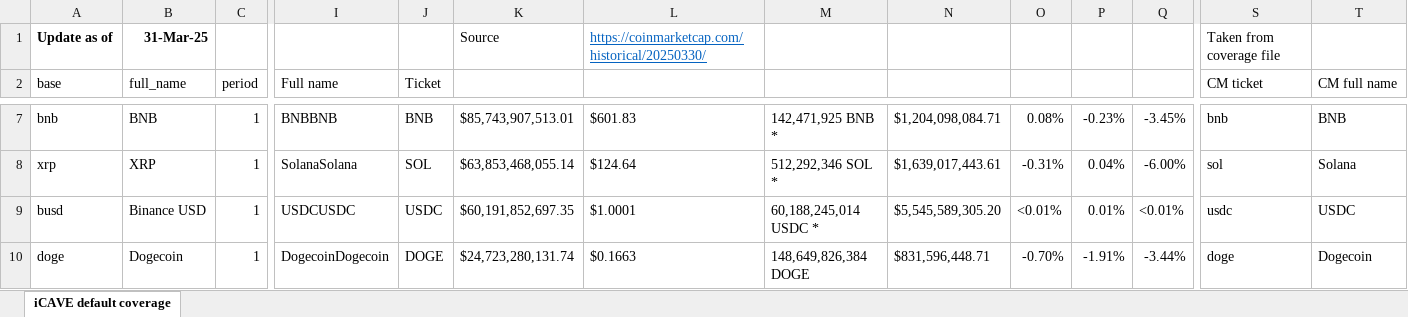
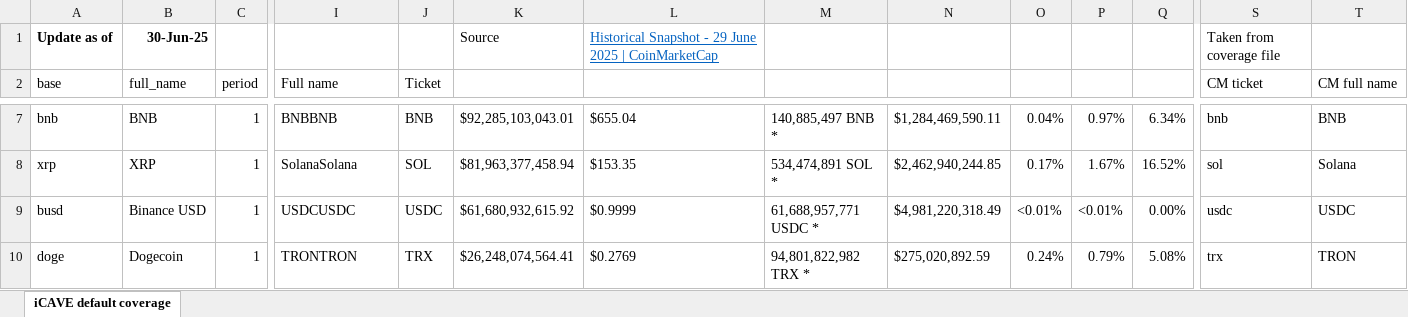
Before and after one commit to iishaanchauhan/DueDeligence, an Excel workbook: src/static/iCAVE default coverage_working file.xlsx, sheet iCAVE default coverage, drawn as a sheet; only a part is shown, gaps mark what is left out; values as stored, in another font and other column widths than the file's, no borders; charts and pictures and conditional formats not drawn; the diff covers the shown part only; the diff names each change by its address in the sheet, - before the commit and + after, or states it on an @@ line.

Commit message:
- Updated static data on default coverage and reliable exchange status - removed redundant procedures in manual market data extraction

```diff
--- a/src/static/iCAVE default coverage_working file.xlsx (sheet iCAVE default coverage)
+++ b/src/static/iCAVE default coverage_working file.xlsx (sheet iCAVE default coverage)
-B1 (full_name): 31-Mar-25
+B1 (full_name): 30-Jun-25
-L1: https://coinmarketcap.com/historical/20250330/
+L1: Historical Snapshot - 29 June 2025 | CoinMarketCap
-K7: $85,743,907,513.01
+K7: $92,285,103,043.01
-L7: $601.83
+L7: $655.04
-M7: 142,471,925 BNB *
+M7: 140,885,497 BNB *
-N7: $1,204,098,084.71
+N7: $1,284,469,590.11
-O7: 0.08%
+O7: 0.04%
-P7: -0.23%
+P7: 0.97%
-Q7: -3.45%
+Q7: 6.34%
-K8: $63,853,468,055.14
+K8: $81,963,377,458.94
-L8: $124.64
+L8: $153.35
-M8: 512,292,346 SOL *
+M8: 534,474,891 SOL *
-N8: $1,639,017,443.61
+N8: $2,462,940,244.85
-O8: -0.31%
+O8: 0.17%
-P8: 0.04%
+P8: 1.67%
-Q8: -6.00%
+Q8: 16.52%
-K9: $60,191,852,697.35
+K9: $61,680,932,615.92
-L9: $1.0001
+L9: $0.9999
-M9: 60,188,245,014 USDC *
+M9: 61,688,957,771 USDC *
-N9: $5,545,589,305.20
+N9: $4,981,220,318.49
-P9: 0.01%
+P9: <0.01%
-Q9: <0.01%
+Q9: 0.00%
-I10 (Full name): DogecoinDogecoin
+I10 (Full name): TRONTRON
-J10 (Ticket): DOGE
+J10 (Ticket): TRX
-K10: $24,723,280,131.74
+K10: $26,248,074,564.41
-L10: $0.1663
+L10: $0.2769
-M10: 148,649,826,384 DOGE
+M10: 94,801,822,982 TRX *
-N10: $831,596,448.71
+N10: $275,020,892.59
-O10: -0.70%
+O10: 0.24%
-P10: -1.91%
+P10: 0.79%
-Q10: -3.44%
+Q10: 5.08%
-S10 (CM ticket): doge
+S10 (CM ticket): trx
-T10 (CM full name): Dogecoin
+T10 (CM full name): TRON
```
Also changed, not shown: 5 added rows, 500 edited cells and cell formats elsewhere in this sheet, charts or pictures, 3 other files.
